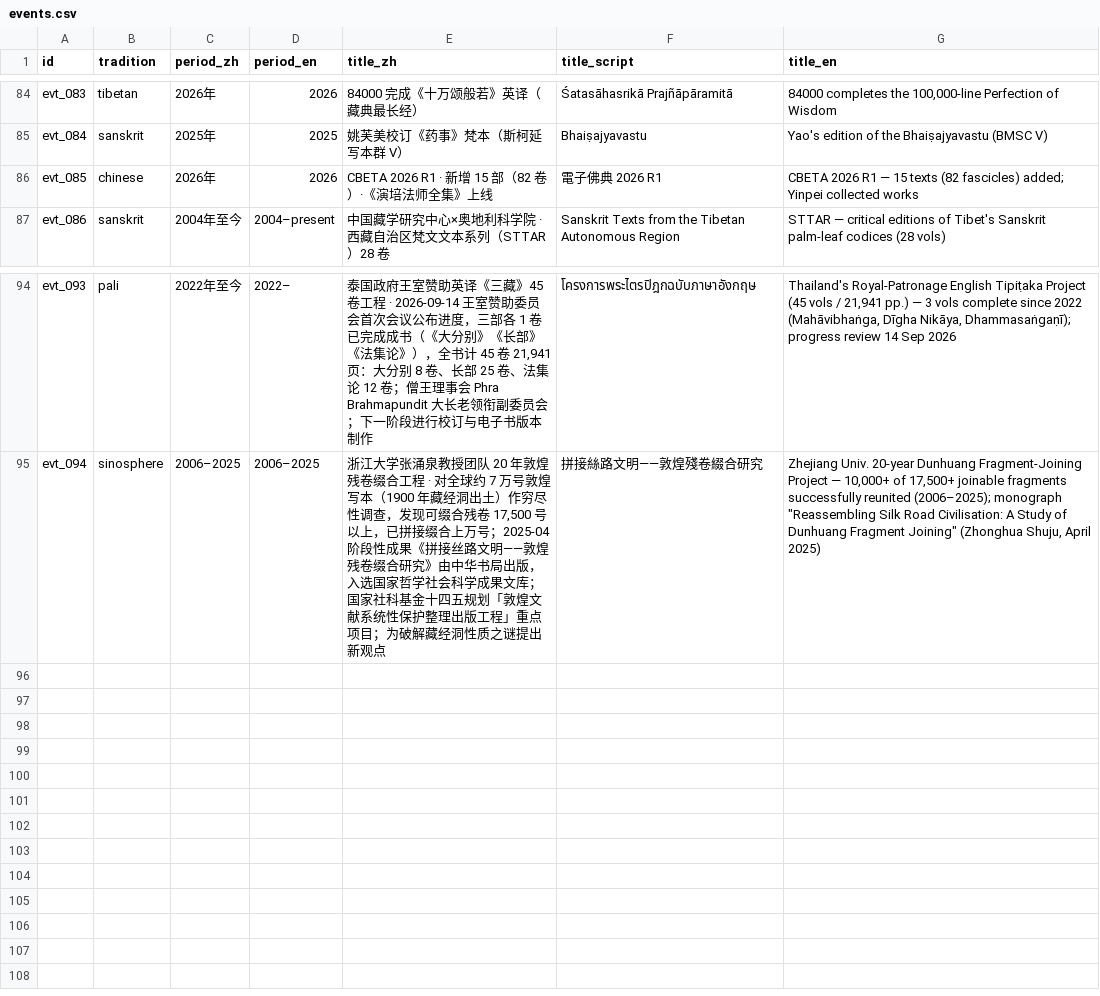
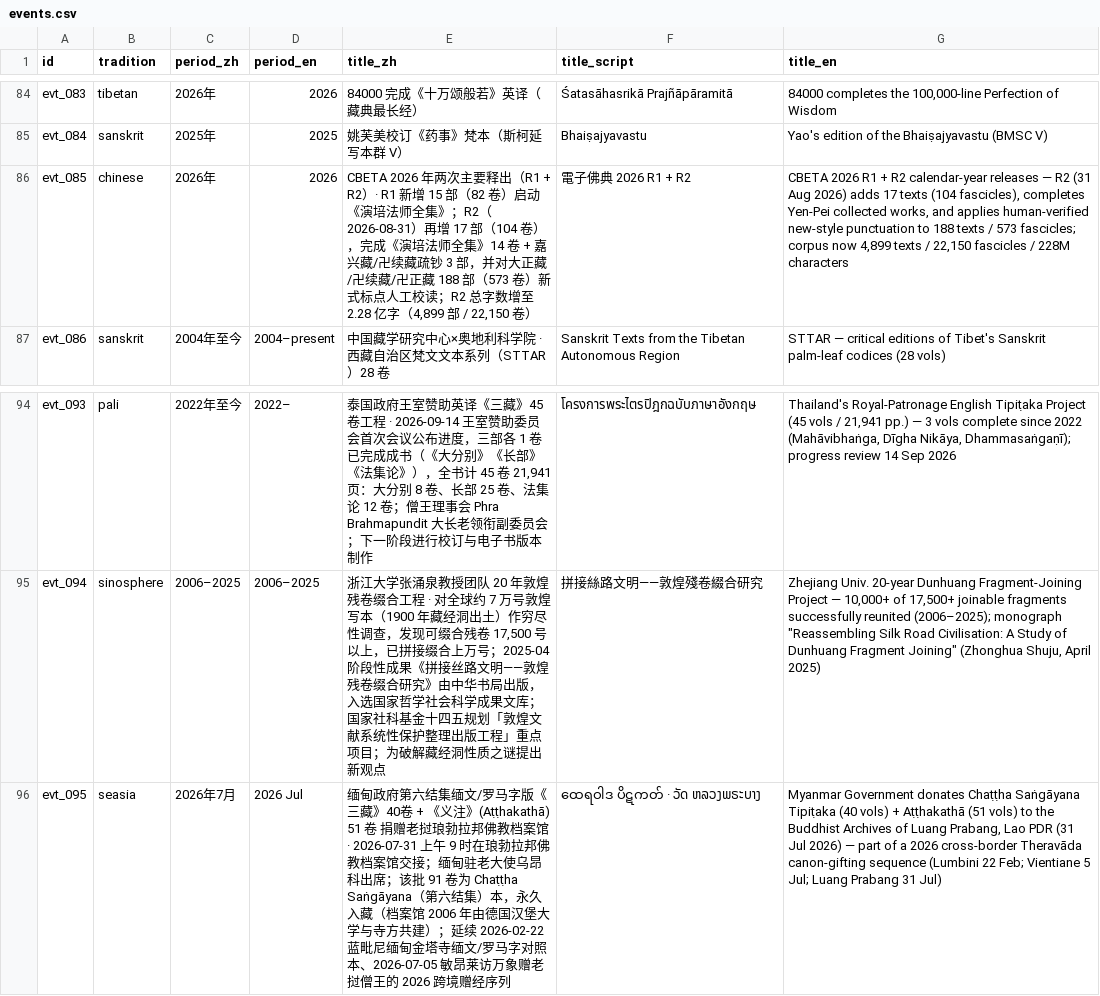
Before and after one commit to lurongpan47/Sarasvati, a CSV file: docs/timeline-data/events.csv, drawn as a sheet; only a part is shown, gaps mark what is left out.

Commit message:
v0.6.8 · timeline evidence revision 2026-W46 — evt_095 Myanmar Chaṭṭha Saṅgāyana Tipiṭaka donation to Buddhist Archives of Luang Prabang (seasia, 2026-07-31; 40 Tipiṭaka + 51 Aṭṭhakathā vols, Myanmar MOFA + GNLM) + evt_085 in-place revision CBETA 2026 R1 → R1+R2 (chinese, adds 2026-08-31 R2: 17 texts/104 fascicles completing Yen-Pei + human-verified new-style punctuation on 188 texts/573 fascicles; corpus now 4,899/22,150/228M chars; old title preserved in CHANGELOG), events 94 → 95; rejected 84000 Toh 4568-1 (single pub under umbrella row evt_079), World Tipitaka 2020 relaunch (single source), Pali–Russian OPUS (single source pre-release), Proto-Śāradā Peshawar (out of scope, admin letters not canon), Tai-Khamti Gyan Bharatam (7th wk carry-over), EMI sourcelibrary-v2 (single source); proposal timeline-2026-W46 + counts in README/docs/index/timeline/index/timeline-data README (revision v8) + CHANGELOG + decisions/2026-11-09 appended; ots_upgrade_watch found 11-07 stamp still pending (4-calendar PendingAttestation, no upgrade this cycle); manifest re-cut from git-ls-files minus manifests/SHA256SUMS{,.ots,.txt} → 826 entries, sha256 51447dc650c202199bea6f2f91acc6e9aa389ba5f847b8b16219f1f8dc452b47, SHA256SUMS.txt synced; prior .ots preserved locally as manifests/SHA256SUMS.pre-2026-11-09-W46.ots.bak (gitignored); .ots_confirmed sentinel removed; fresh ots stamp on 4 calendars (a.pool/b.pool/a.eternitywall/catallaxy, all pending); 9 AWS mirrors to follow via rsync; Jonang 178-file working set untouched (42nd day per 10-20 convention); reversible by git revert

```diff
--- a/docs/timeline-data/events.csv
+++ b/docs/timeline-data/events.csv
@@ -85,3 +85,3 @@ evt_083,tibetan,2026年,2026,84000 完成《十万颂般若》英译（藏典最
 evt_084,sanskrit,2025年,2025,姚芙美校订《药事》梵本（斯柯延写本群 V）,Bhaiṣajyavastu,Yao's edition of the Bhaiṣajyavastu (BMSC V)
-evt_085,chinese,2026年,2026,CBETA 2026 R1 · 新增 15 部（82 卷）·《演培法师全集》上线,電子佛典 2026 R1,CBETA 2026 R1 — 15 texts (82 fascicles) added; Yinpei collected works
+evt_085,chinese,2026年,2026,"CBETA 2026 年两次主要释出（R1 + R2）· R1 新增 15 部（82 卷）启动《演培法师全集》；R2（2026-08-31）再增 17 部（104 卷），完成《演培法师全集》14 卷 + 嘉兴藏/卍续藏疏钞 3 部，并对大正藏/卍续藏/卍正藏 188 部（573 卷）新式标点人工校读；R2 总字数增至 2.28 亿字（4,899 部 / 22,150 卷）",電子佛典 2026 R1 + R2,"CBETA 2026 R1 + R2 calendar-year releases — R2 (31 Aug 2026) adds 17 texts (104 fascicles), completes Yen-Pei collected works, and applies human-verified new-style punctuation to 188 texts / 573 fascicles; corpus now 4,899 texts / 22,150 fascicles / 228M characters"
 evt_086,sanskrit,2004年至今,2004–present,中国藏学研究中心×奥地利科学院 · 西藏自治区梵文文本系列（STTAR）28 卷,Sanskrit Texts from the Tibetan Autonomous Region,STTAR — critical editions of Tibet's Sanskrit palm-leaf codices (28 vols)
@@ -95 +95,2 @@ evt_093,pali,2022年至今,2022–,"泰国政府王室赞助英译《三藏》45
 evt_094,sinosphere,2006–2025,2006–2025,"浙江大学张涌泉教授团队 20 年敦煌残卷缀合工程 · 对全球约 7 万号敦煌写本（1900 年藏经洞出土）作穷尽性调查，发现可缀合残卷 17,500 号以上，已拼接缀合上万号；2025-04 阶段性成果《拼接丝路文明——敦煌残卷缀合研究》由中华书局出版，入选国家哲学社会科学成果文库；国家社科基金十四五规划「敦煌文献系统性保护整理出版工程」重点项目；为破解藏经洞性质之谜提出新观点",拼接絲路文明——敦煌殘卷綴合研究,"Zhejiang Univ. 20-year Dunhuang Fragment-Joining Project — 10,000+ of 17,500+ joinable fragments successfully reunited (2006–2025); monograph ""Reassembling Silk Road Civilisation: A Study of Dunhuang Fragment Joining"" (Zhonghua Shuju, April 2025)"
+evt_095,seasia,2026年7月,2026 Jul,缅甸政府第六结集缅文/罗马字版《三藏》40卷 + 《义注》(Aṭṭhakathā) 51 卷 捐赠老挝琅勃拉邦佛教档案馆 · 2026-07-31 上午 9 时在琅勃拉邦佛教档案馆交接；缅甸驻老大使乌昂科出席；该批 91 卷为 Chaṭṭha Saṅgāyana（第六结集）本，永久入藏（档案馆 2006 年由德国汉堡大学与寺方共建）；延续 2026-02-22 蓝毗尼缅甸金塔寺缅文/罗马字对照本、2026-07-05 敏昂莱访万象赠老挝僧王的 2026 跨境赠经序列,ထေရဝါဒ ပိဋကတ် · ວັດ ຫລວງພຣະບາງ,"Myanmar Government donates Chaṭṭha Saṅgāyana Tipiṭaka (40 vols) + Aṭṭhakathā (51 vols) to the Buddhist Archives of Luang Prabang, Lao PDR (31 Jul 2026) — part of a 2026 cross-border Theravāda canon-gifting sequence (Lumbini 22 Feb; Vientiane 5 Jul; Luang Prabang 31 Jul)"
```
Also changed, not shown: 11 other files.
